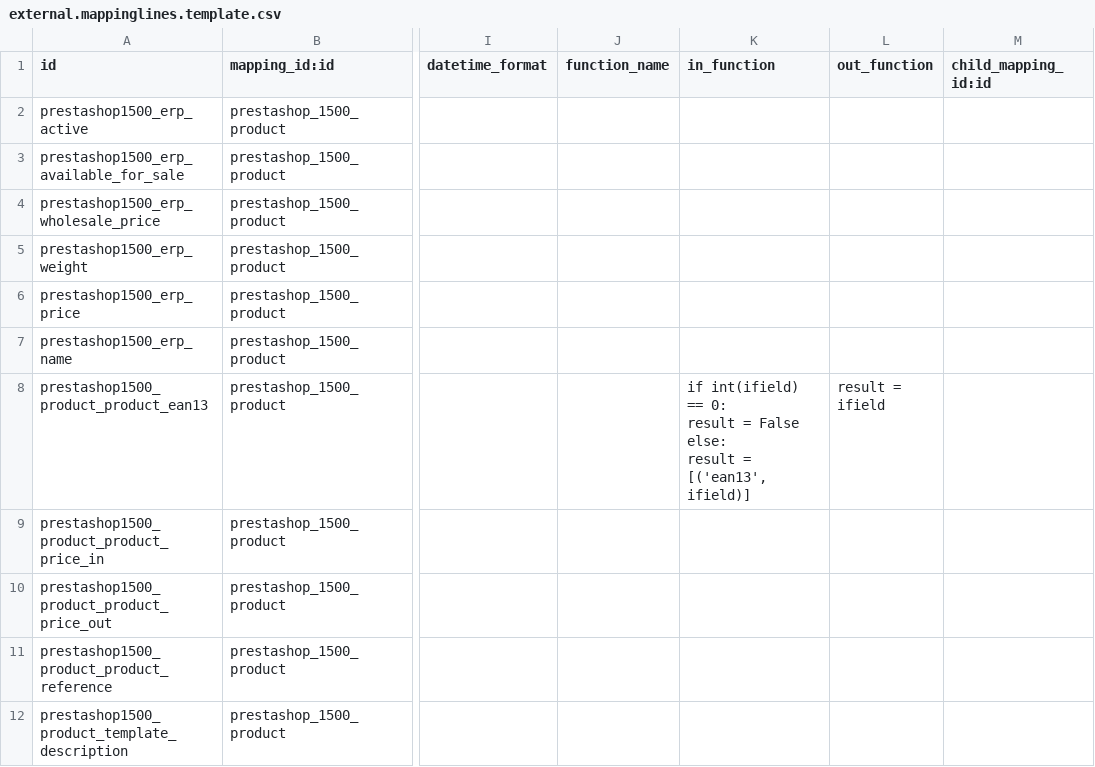
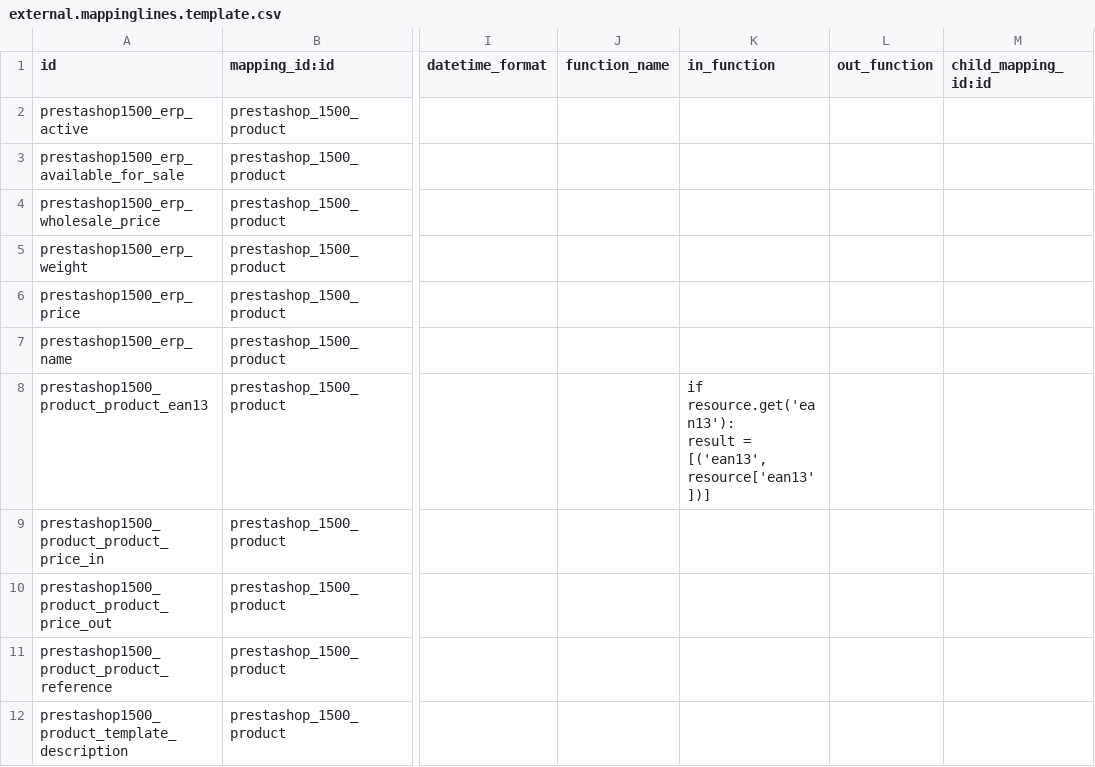
Before and after one commit to xrg/prestashoperpconnect, a CSV file: prestashoperpconnect/settings/1.5.0.0/product.product/external.mappinglines.template.csv, drawn as a sheet; only a part is shown, gaps mark what is left out; ↵ is a line break in a cell; the diff names each change by its address in the sheet, - before the commit and + after, or states it on an @@ line.

Commit message:
[FIX] fix mapping ean13 of the products

```diff
--- a/prestashoperpconnect/settings/1.5.0.0/product.product/external.mappinglines.template.csv
+++ b/prestashoperpconnect/settings/1.5.0.0/product.product/external.mappinglines.template.csv
-K8 (in_function): if int(ifield) == 0: ↵ result = False ↵ else: ↵ result = [('ean13',ifield)]
+K8 (in_function): if resource.get('ean13'): ↵ result = [('ean13', resource['ean13'])]
-L8 (out_function): result = ifield
+L8 (out_function): (empty)
```
Also changed, not shown: prestashoperpconnect/settings/1.5.0.0/sale.order.line/external.mappinglines.template.csv.
